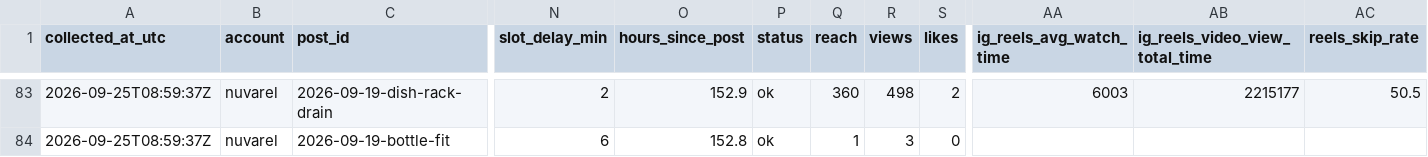
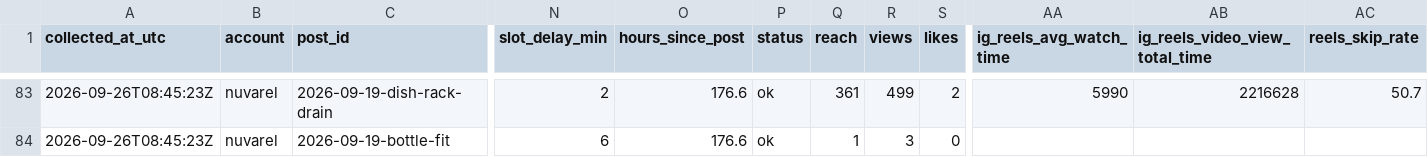
Before and after one commit to harshalpweb/instagram-accounts-social, a CSV file: analytics/insights.csv, drawn as a sheet; only a part is shown, gaps mark what is left out; the diff covers the shown part only; the diff names each change by its address in the sheet, - before the commit and + after, or states it on an @@ line.

```diff
--- a/analytics/insights.csv
+++ b/analytics/insights.csv
-A83:A84 (collected_at_utc): 2026-09-25T08:59:37Z
+A83:A84 (collected_at_utc): 2026-09-26T08:45:23Z
-O83 (hours_since_post): 152.9
+O83 (hours_since_post): 176.6
-Q83 (reach): 360
+Q83 (reach): 361
-R83 (views): 498
+R83 (views): 499
-AA83 (ig_reels_avg_watch_time): 6003
+AA83 (ig_reels_avg_watch_time): 5990
-AB83 (ig_reels_video_view_total_time): 2215177
+AB83 (ig_reels_video_view_total_time): 2216628
-AC83 (reels_skip_rate): 50.5
+AC83 (reels_skip_rate): 50.7
-O84 (hours_since_post): 152.8
+O84 (hours_since_post): 176.6
```
Also changed, not shown: 168 edited cells elsewhere in this file, 1 other file.
